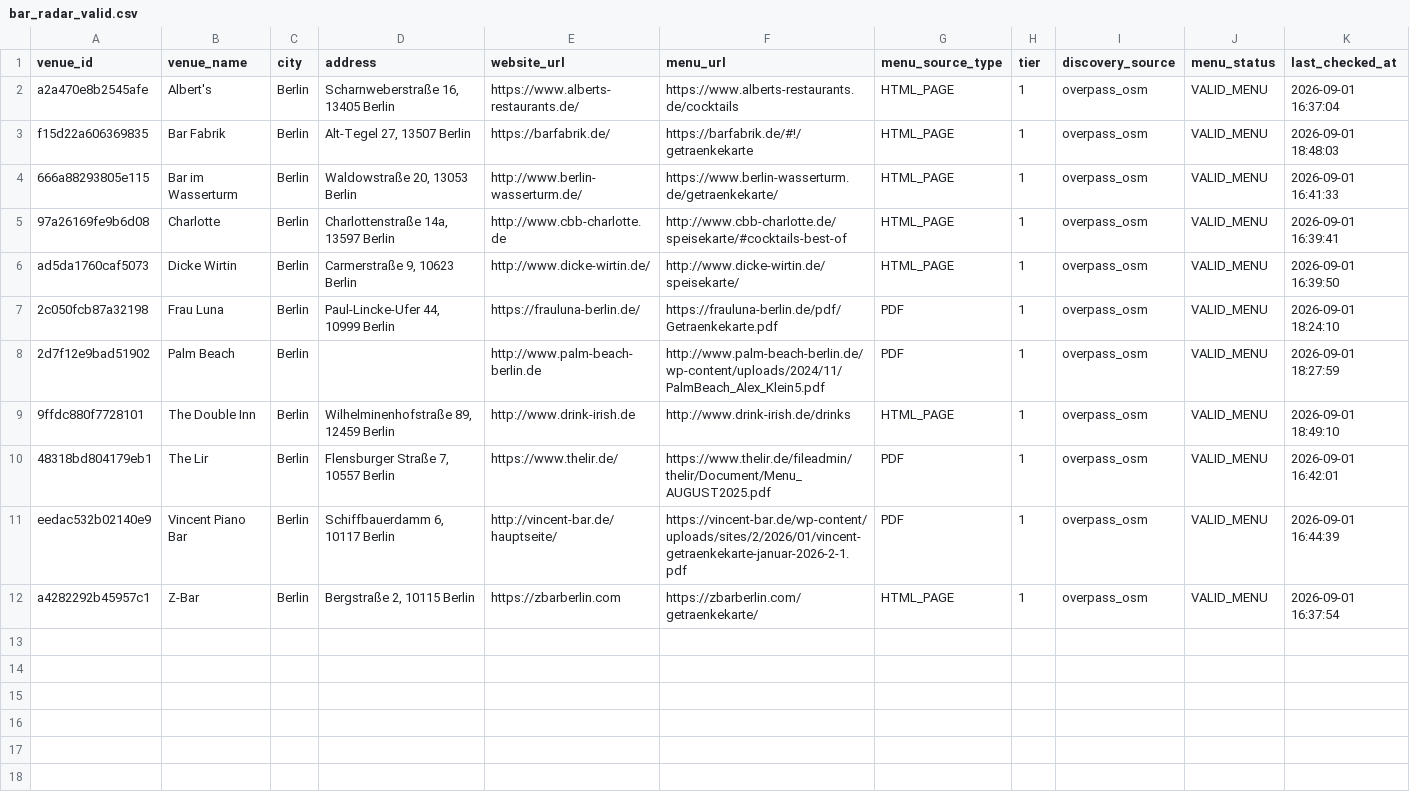
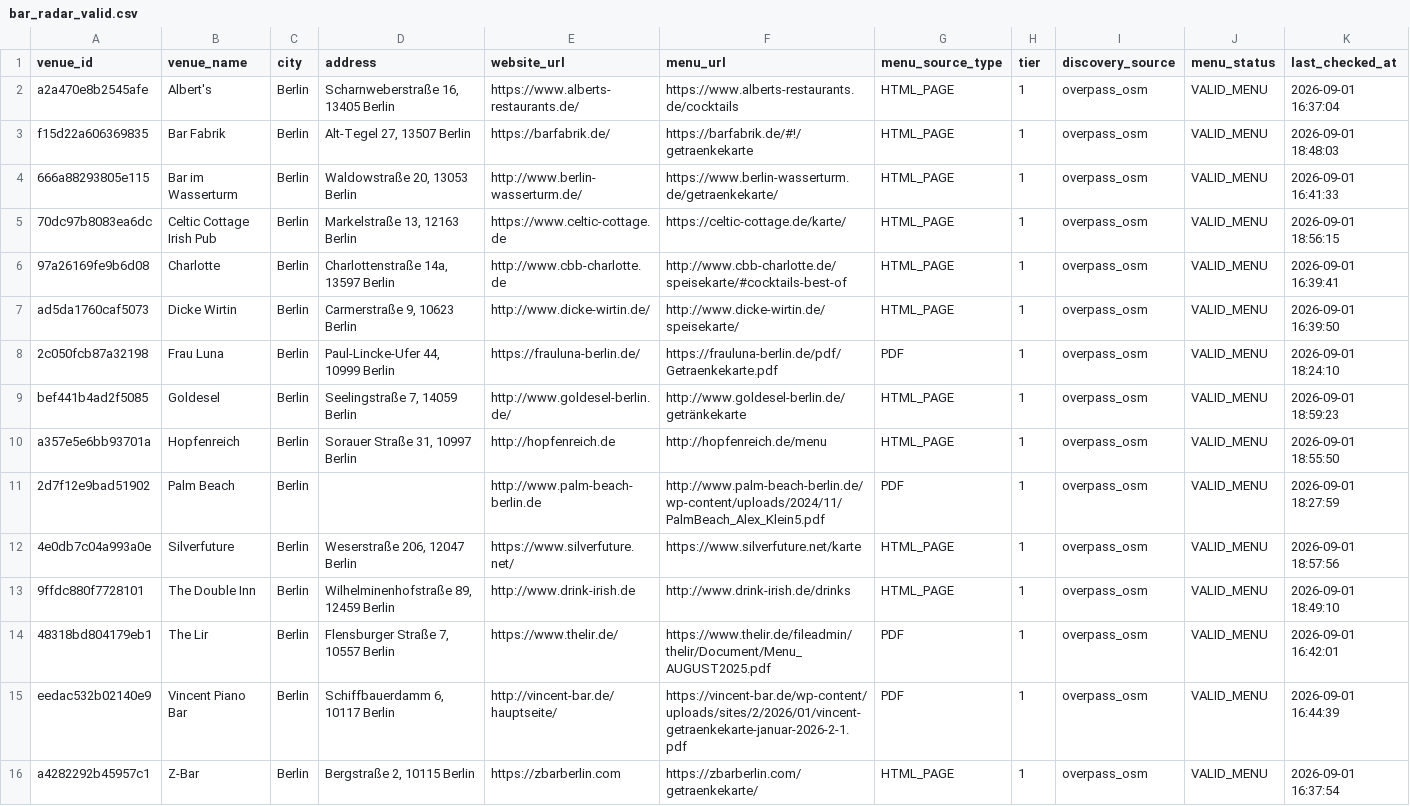
Before and after one commit to lilfimp/bar-radar, a CSV file: data/exports/bar_radar_valid.csv, drawn as a sheet; the diff names each change by its address in the sheet, - before the commit and + after, or states it on an @@ line.

```diff
--- a/data/exports/bar_radar_valid.csv
+++ b/data/exports/bar_radar_valid.csv
+row 5: 70dc97b8083ea6dc | Celtic Cottage Irish Pub | Berlin | Markelstraße 13, 12163 Berlin | https://www.celtic-cottage.de | https://celtic-cottage.de/karte/ | HTML_PAGE | 1 | overpass_osm | VALID_MENU | 2026-09-01 18:56:15
+row 9: bef441b4ad2f5085 | Goldesel | Berlin | Seelingstraße 7, 14059 Berlin | http://www.goldesel-berlin.de/ | http://www.goldesel-berlin.de/getränkekarte | HTML_PAGE | 1 | overpass_osm | VALID_MENU | 2026-09-01 18:59:23
+row 10: a357e5e6bb93701a | Hopfenreich | Berlin | Sorauer Straße 31, 10997 Berlin | http://hopfenreich.de | http://hopfenreich.de/menu | HTML_PAGE | 1 | overpass_osm | VALID_MENU | 2026-09-01 18:55:50
+row 12: 4e0db7c04a993a0e | Silverfuture | Berlin | Weserstraße 206, 12047 Berlin | https://www.silverfuture.net/ | https://www.silverfuture.net/karte | HTML_PAGE | 1 | overpass_osm | VALID_MENU | 2026-09-01 18:57:56
```
Also changed, not shown: data/exports/bar_radar_venues.csv, 2 other files.
